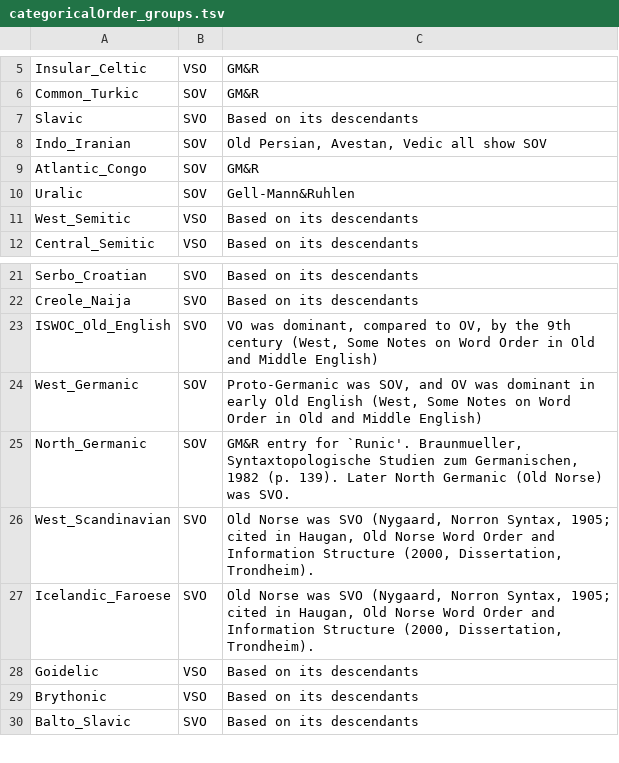
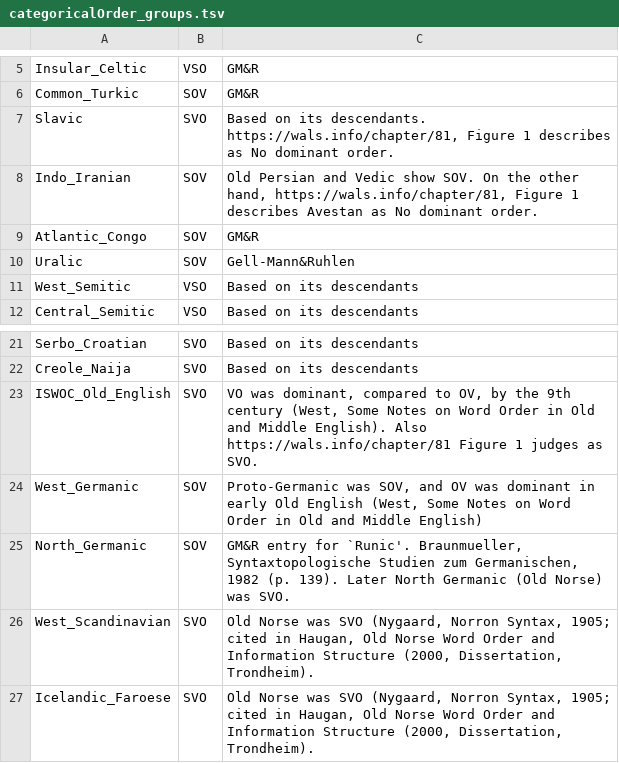
Before and after one commit to m-hahn/optimization-landscapes, a TSV file: analysis/categorical_order/categoricalOrder_groups.tsv, drawn as a sheet; only a part is shown, gaps mark what is left out; the shorter side is filled out with more unchanged rows.

```diff
--- a/analysis/categorical_order/categoricalOrder_groups.tsv
+++ b/analysis/categorical_order/categoricalOrder_groups.tsv
@@ -6,4 +6,4 @@ Insular_Celtic	VSO	GM&R
 Common_Turkic	SOV	GM&R
-Slavic	SVO	Based on its descendants
-Indo_Iranian	SOV	Old Persian, Avestan, Vedic all show SOV
+Slavic	SVO	Based on its descendants. https://wals.info/chapter/81, Figure 1 describes as No dominant order.
+Indo_Iranian	SOV	Old Persian and Vedic show SOV. On the other hand, https://wals.info/chapter/81, Figure 1 describes Avestan as No dominant order.
 Atlantic_Congo	SOV	GM&R
@@ -22,3 +22,3 @@ Serbo_Croatian	SVO	Based on its descendants
 Creole_Naija	SVO	Based on its descendants
-ISWOC_Old_English	SVO	VO was dominant, compared to OV, by the 9th century (West, Some Notes on Word Order in Old and Middle English)
+ISWOC_Old_English	SVO	VO was dominant, compared to OV, by the 9th century (West, Some Notes on Word Order in Old and Middle English). Also https://wals.info/chapter/81 Figure 1 judges as SVO.
 West_Germanic	SOV	Proto-Germanic was SOV, and OV was dominant in early Old English  (West, Some Notes on Word Order in Old and Middle English)
```
Also changed, not shown: analysis/categorical_order/categoricalOrderAdditional.tsv, 5 other files.
